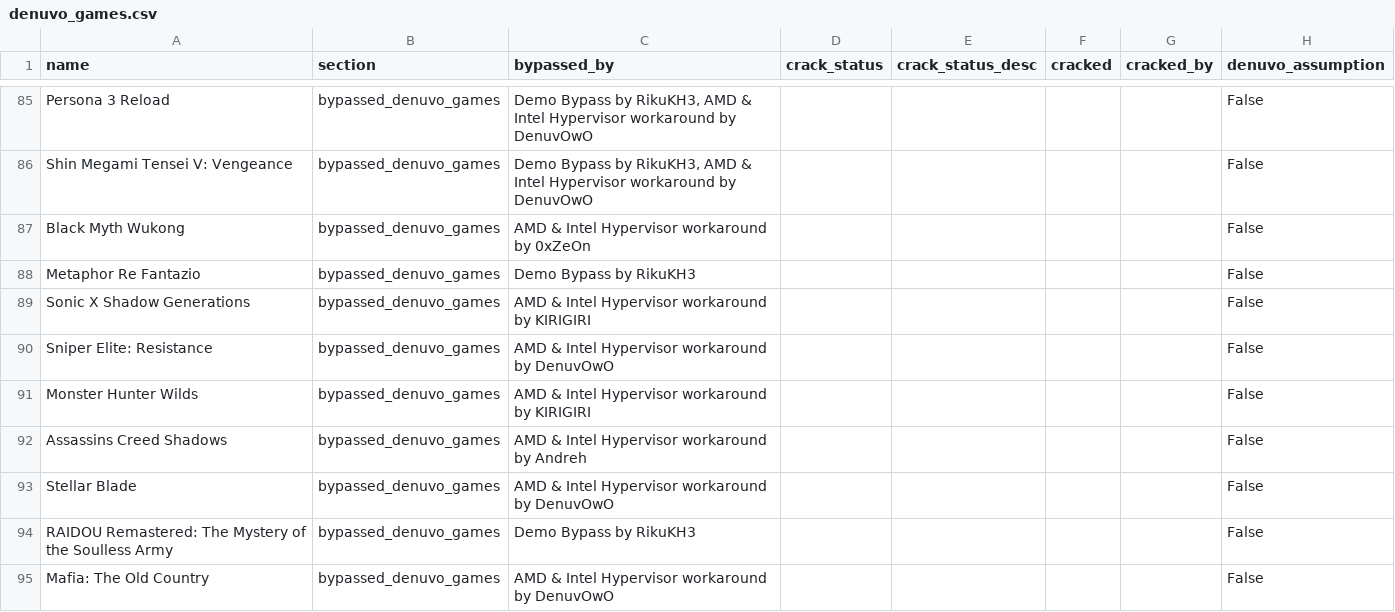
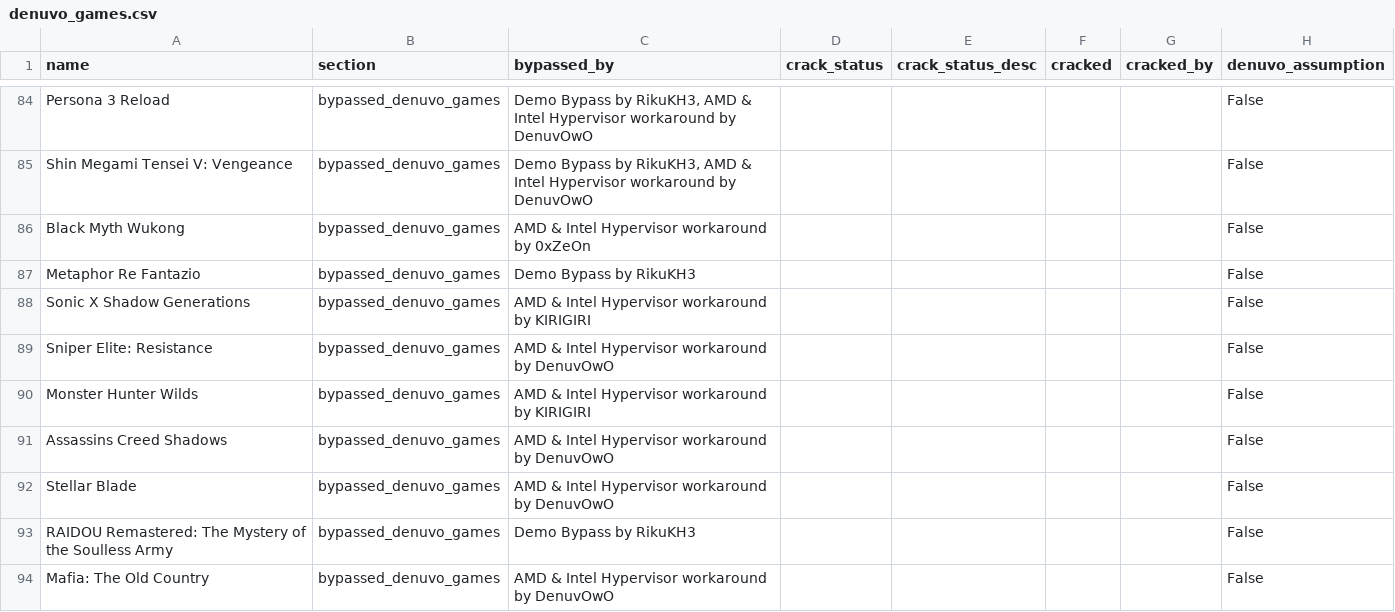
Before and after one commit to PorcoDio00033/denuvo-game-info, a CSV file: denuvo_games.csv, drawn as a sheet; only a part is shown, gaps mark what is left out; addresses are those after the commit; the diff covers the shown part only; the diff names each change by its address in the sheet, - before the commit and + after, or states it on an @@ line.

```diff
--- a/denuvo_games.csv
+++ b/denuvo_games.csv
-C91 (bypassed_by): AMD & Intel Hypervisor workaround by Andreh
+C91 (bypassed_by): AMD & Intel Hypervisor workaround by DenuvOwO
```
Also changed, not shown: 1 added row, 1 removed row and 1 edited cell elsewhere in this file, 1 other file.
